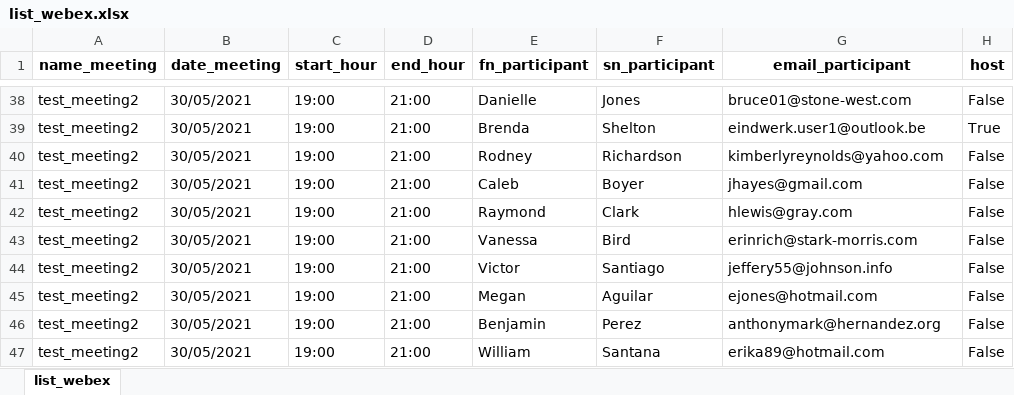
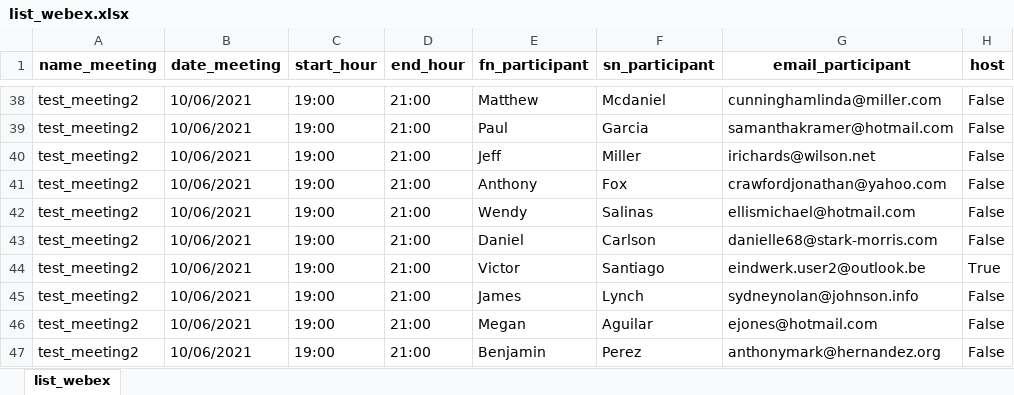
Before and after one commit to dwelfusius/eindwerk, an Excel workbook: list_webex.xlsx, sheet list_webex, drawn as a sheet; only a part is shown, gaps mark what is left out; values as stored, in another font and other column widths than the file's, no borders; the diff covers the shown part only; the diff names each change by its address in the sheet, - before the commit and + after, or states it on an @@ line.

```diff
--- a/list_webex.xlsx (sheet list_webex)
+++ b/list_webex.xlsx (sheet list_webex)
-B38:B47 (date_meeting): 30/05/2021
+B38:B47 (date_meeting): 10/06/2021
-E38 (fn_participant): Danielle
+E38 (fn_participant): Matthew
-F38 (sn_participant): Jones
+F38 (sn_participant): Mcdaniel
-G38 (email_participant): bruce01@stone-west.com
+G38 (email_participant): cunninghamlinda@miller.com
-E39 (fn_participant): Brenda
+E39 (fn_participant): Paul
-F39 (sn_participant): Shelton
+F39 (sn_participant): Garcia
-G39 (email_participant): eindwerk.user1@outlook.be
+G39 (email_participant): samanthakramer@hotmail.com
-H39 (host): True
+H39 (host): False
-E40 (fn_participant): Rodney
+E40 (fn_participant): Jeff
-F40 (sn_participant): Richardson
+F40 (sn_participant): Miller
-G40 (email_participant): kimberlyreynolds@yahoo.com
+G40 (email_participant): irichards@wilson.net
-E41 (fn_participant): Caleb
+E41 (fn_participant): Anthony
-F41 (sn_participant): Boyer
+F41 (sn_participant): Fox
-G41 (email_participant): jhayes@gmail.com
+G41 (email_participant): crawfordjonathan@yahoo.com
-E42 (fn_participant): Raymond
+E42 (fn_participant): Wendy
-F42 (sn_participant): Clark
+F42 (sn_participant): Salinas
-G42 (email_participant): hlewis@gray.com
+G42 (email_participant): ellismichael@hotmail.com
-E43 (fn_participant): Vanessa
+E43 (fn_participant): Daniel
-F43 (sn_participant): Bird
+F43 (sn_participant): Carlson
-G43 (email_participant): erinrich@stark-morris.com
+G43 (email_participant): danielle68@stark-morris.com
-G44 (email_participant): jeffery55@johnson.info
+G44 (email_participant): eindwerk.user2@outlook.be
-H44 (host): False
+H44 (host): True
-E45 (fn_participant): Megan
+E45 (fn_participant): James
-F45 (sn_participant): Aguilar
+F45 (sn_participant): Lynch
-G45 (email_participant): ejones@hotmail.com
+G45 (email_participant): sydneynolan@johnson.info
-E46 (fn_participant): Benjamin
+E46 (fn_participant): Megan
-F46 (sn_participant): Perez
+F46 (sn_participant): Aguilar
-G46 (email_participant): anthonymark@hernandez.org
+G46 (email_participant): ejones@hotmail.com
-E47 (fn_participant): William
+E47 (fn_participant): Benjamin
-F47 (sn_participant): Santana
+F47 (sn_participant): Perez
-G47 (email_participant): erika89@hotmail.com
+G47 (email_participant): anthonymark@hernandez.org
```
Also changed, not shown: 1356 edited cells elsewhere in this sheet, meeting.xlsx, people.xlsx, 22 other files.
